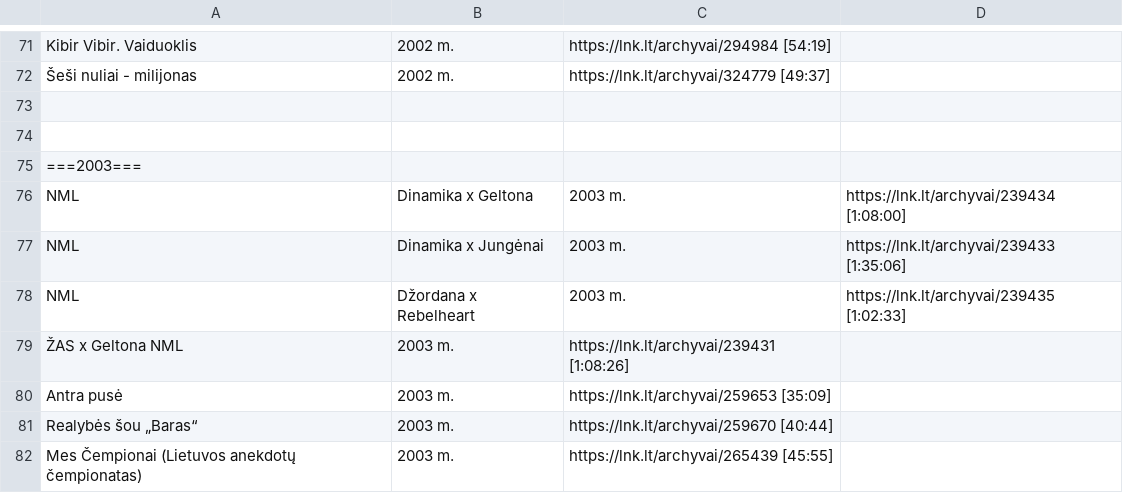
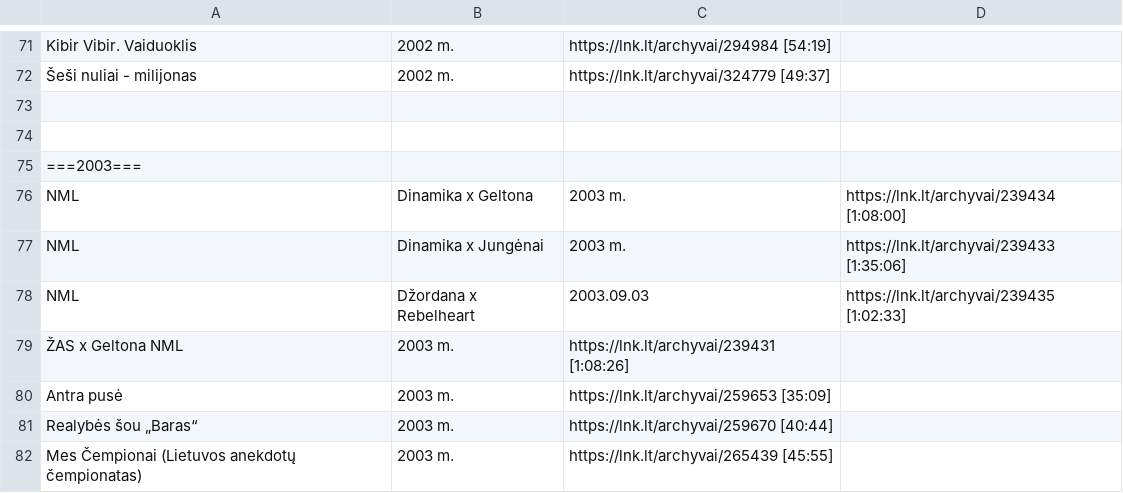
Before and after one commit to Zorklis/LT-TV, a CSV file: 2. LNK/LNK TV Archyvai.csv, drawn as a sheet; only a part is shown, gaps mark what is left out.

Commit message:
Update LNK TV Archyvai.csv

```diff
--- a/2. LNK/LNK TV Archyvai.csv
+++ b/2. LNK/LNK TV Archyvai.csv
@@ -77,3 +77,3 @@ NML | Dinamika x Geltona | 2003 m. | https://lnk.lt/archyvai/239434 [1:08:00]
 NML | Dinamika x Jungėnai | 2003 m. | https://lnk.lt/archyvai/239433 [1:35:06]
-NML | Džordana x Rebelheart | 2003 m. | https://lnk.lt/archyvai/239435 [1:02:33]
+NML | Džordana x Rebelheart | 2003.09.03 | https://lnk.lt/archyvai/239435 [1:02:33]
 ŽAS x Geltona NML | 2003 m. | https://lnk.lt/archyvai/239431 [1:08:26]
```
